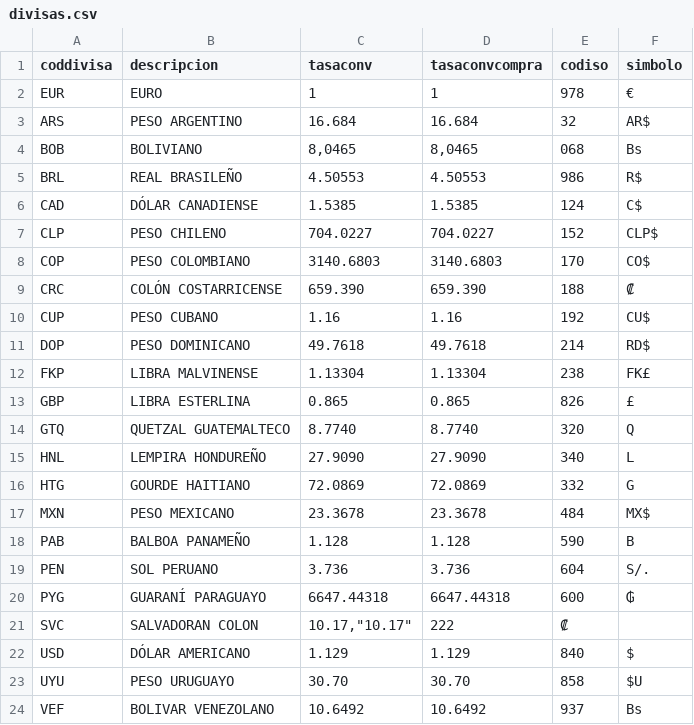
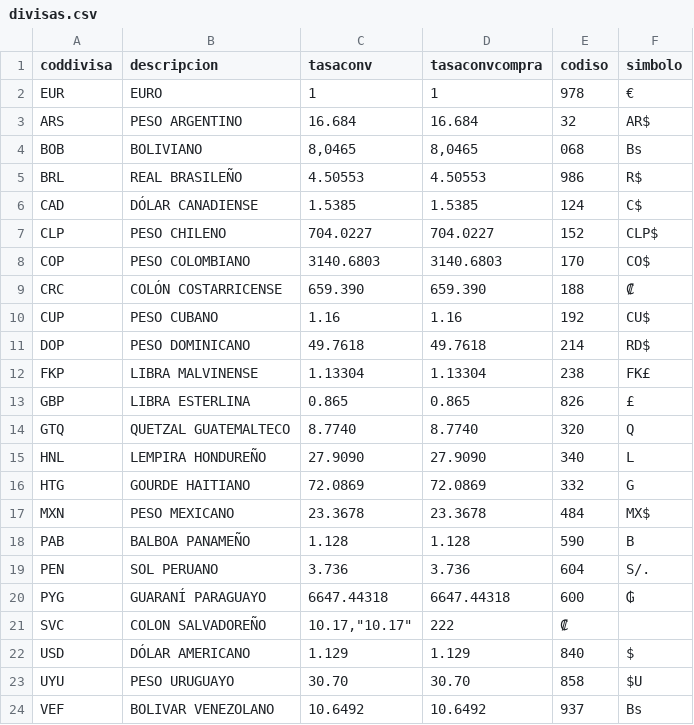
Before and after one commit to NeoRazorX/facturascripts, a CSV file: Core/Data/Lang/ES/divisas.csv, drawn as a sheet.

Commit message:
Fix Colon Salvadoreño spanish translation

```diff
--- a/Core/Data/Lang/ES/divisas.csv
+++ b/Core/Data/Lang/ES/divisas.csv
@@ -20,3 +20,3 @@
 "PYG";"GUARANÍ PARAGUAYO";"6647.44318";"6647.44318";"600";"₲"
-"SVC";"SALVADORAN COLON";"10.17","10.17";"222";"₡"
+"SVC";"COLON SALVADOREÑO";"10.17","10.17";"222";"₡"
 "USD";"DÓLAR AMERICANO";"1.129";"1.129";"840";"$"
```
